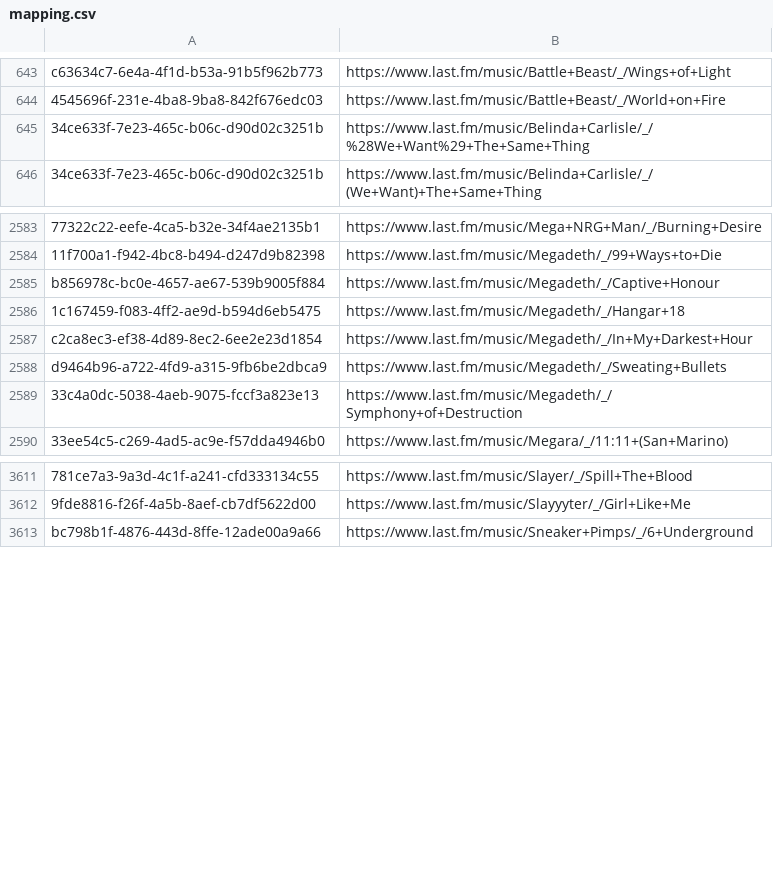
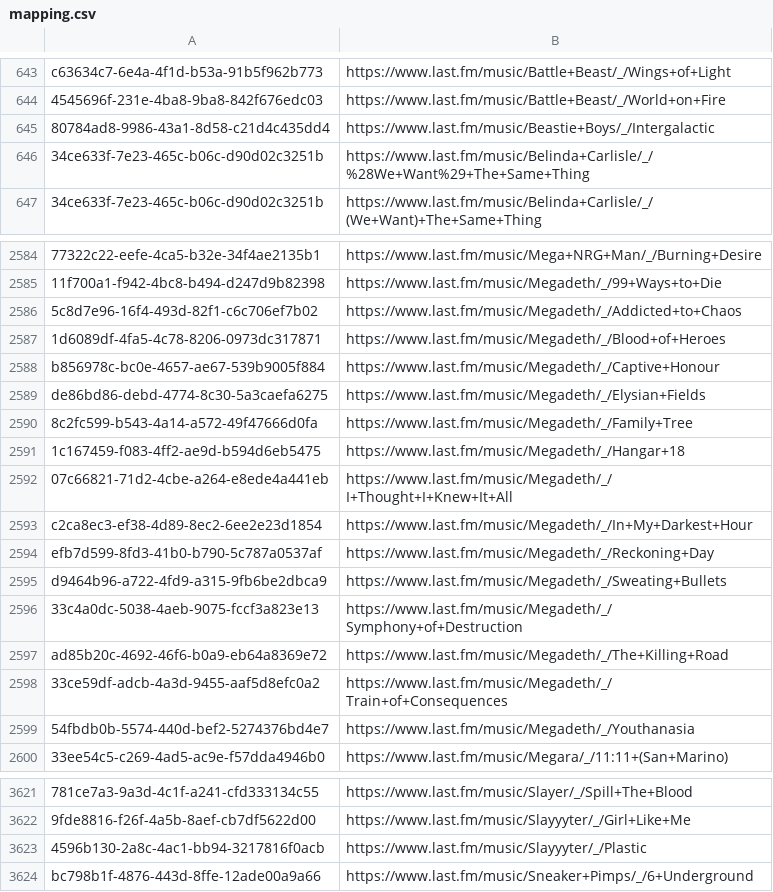
Before and after one commit to ads04r/mbid-lastfm-mapping, a CSV file: mapping.csv, drawn as a sheet; only a part is shown, gaps mark what is left out; the diff names each change by its address in the sheet, - before the commit and + after, or states it on an @@ line.

Commit message:
Automatic update / MOONSHINE

```diff
--- a/mapping.csv
+++ b/mapping.csv
+row 645: 80784ad8-9986-43a1-8d58-c21d4c435dd4 | https://www.last.fm/music/Beastie+Boys/_/Intergalactic
+row 2586: 5c8d7e96-16f4-493d-82f1-c6c706ef7b02 | https://www.last.fm/music/Megadeth/_/Addicted+to+Chaos
+row 2587: 1d6089df-4fa5-4c78-8206-0973dc317871 | https://www.last.fm/music/Megadeth/_/Blood+of+Heroes
+row 2589: de86bd86-debd-4774-8c30-5a3caefa6275 | https://www.last.fm/music/Megadeth/_/Elysian+Fields
+row 2590: 8c2fc599-b543-4a14-a572-49f47666d0fa | https://www.last.fm/music/Megadeth/_/Family+Tree
+row 2592: 07c66821-71d2-4cbe-a264-e8ede4a441eb | https://www.last.fm/music/Megadeth/_/I+Thought+I+Knew+It+All
+row 2594: efb7d599-8fd3-41b0-b790-5c787a0537af | https://www.last.fm/music/Megadeth/_/Reckoning+Day
+row 2597: ad85b20c-4692-46f6-b0a9-eb64a8369e72 | https://www.last.fm/music/Megadeth/_/The+Killing+Road
+row 2598: 33ce59df-adcb-4a3d-9455-aaf5d8efc0a2 | https://www.last.fm/music/Megadeth/_/Train+of+Consequences
+row 2599: 54fbdb0b-5574-440d-bef2-5274376bd4e7 | https://www.last.fm/music/Megadeth/_/Youthanasia
+row 3623: 4596b130-2a8c-4ac1-bb94-3217816f0acb | https://www.last.fm/music/Slayyyter/_/Plastic
```
